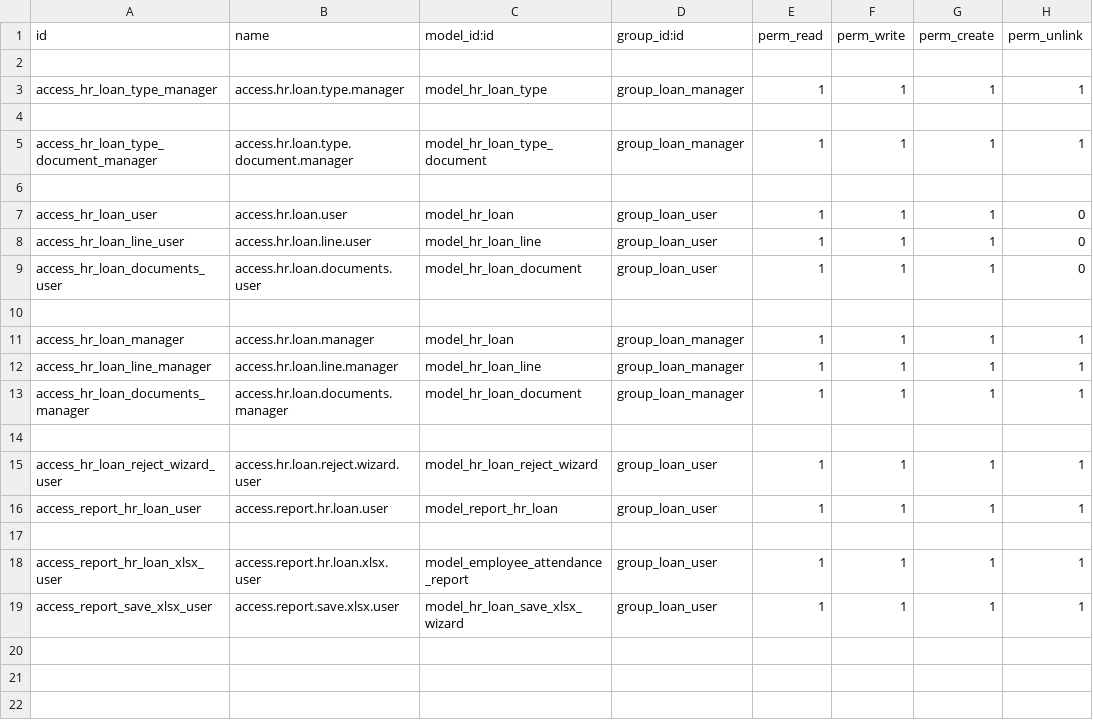
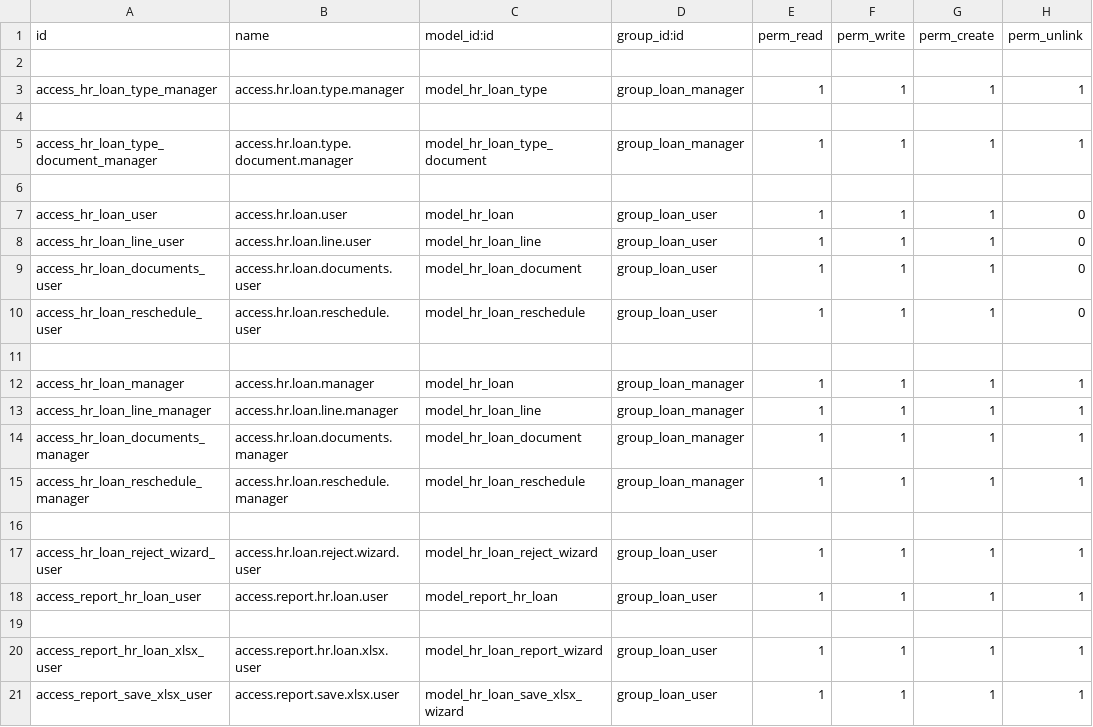
Before and after one commit to farhanrashad/gipli, a CSV file: de_hr_loan/security/ir.model.access.csv, drawn as a sheet.

Commit message:
update loan

```diff
--- a/de_hr_loan/security/ir.model.access.csv
+++ b/de_hr_loan/security/ir.model.access.csv
@@ -9,2 +9,3 @@ access_hr_loan_line_user,access.hr.loan.line.user,model_hr_loan_line,group_loan_
 access_hr_loan_documents_user,access.hr.loan.documents.user,model_hr_loan_document,group_loan_user,1,1,1,0
+access_hr_loan_reschedule_user,access.hr.loan.reschedule.user,model_hr_loan_reschedule,group_loan_user,1,1,1,0
 
@@ -13,2 +14,3 @@ access_hr_loan_line_manager,access.hr.loan.line.manager,model_hr_loan_line,group
 access_hr_loan_documents_manager,access.hr.loan.documents.manager,model_hr_loan_document,group_loan_manager,1,1,1,1
+access_hr_loan_reschedule_manager,access.hr.loan.reschedule.manager,model_hr_loan_reschedule,group_loan_manager,1,1,1,1
 
@@ -17,3 +19,3 @@ access_report_hr_loan_user,access.report.hr.loan.user,model_report_hr_loan,group
 
-access_report_hr_loan_xlsx_user,access.report.hr.loan.xlsx.user,model_employee_attendance_report,group_loan_user,1,1,1,1
+access_report_hr_loan_xlsx_user,access.report.hr.loan.xlsx.user,model_hr_loan_report_wizard,group_loan_user,1,1,1,1
 access_report_save_xlsx_user,access.report.save.xlsx.user,model_hr_loan_save_xlsx_wizard,group_loan_user,1,1,1,1
```
Also changed, not shown: 9 other files.
